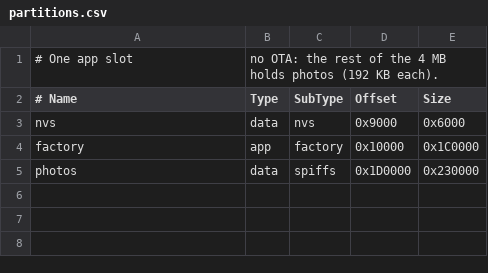
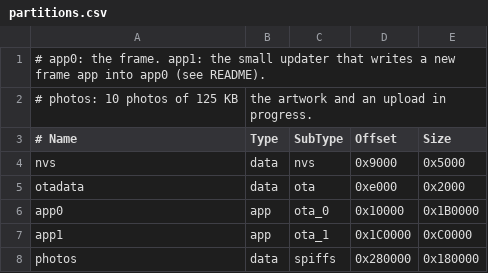
Before and after one commit to tanujdargan/inkedframe, a CSV file: firmware/partitions.csv, drawn as a sheet.

Commit message:
Firmware updates from the web page: updater app in a second slot, rollback; three pixels per byte

```diff
--- a/firmware/partitions.csv
+++ b/firmware/partitions.csv
@@ -1,5 +1,8 @@
-# One app slot, no OTA: the rest of the 4 MB holds photos (192 KB each).
+# app0: the frame. app1: the small updater that writes a new frame app into app0 (see README).
+# photos: 10 photos of 125 KB, the artwork and an upload in progress.
 # Name,   Type, SubType, Offset,   Size
-nvs,      data, nvs,     0x9000,   0x6000
-factory,  app,  factory, 0x10000,  0x1C0000
-photos,   data, spiffs,  0x1D0000, 0x230000
+nvs,      data, nvs,     0x9000,   0x5000
+otadata,  data, ota,     0xe000,   0x2000
+app0,     app,  ota_0,   0x10000,  0x1B0000
+app1,     app,  ota_1,   0x1C0000, 0xC0000
+photos,   data, spiffs,  0x280000, 0x180000
```
Also changed, not shown: 5 other files.
